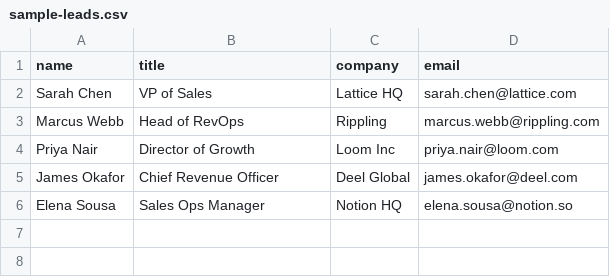
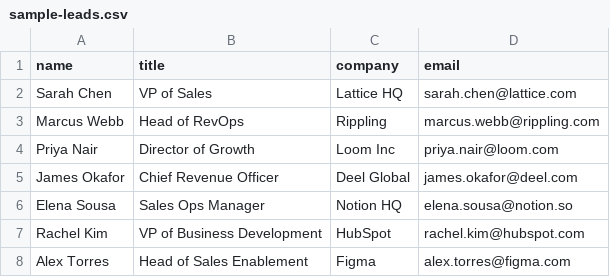
Before and after one commit to warlordwinter/AI-SDR, a CSV file: sample-leads.csv, drawn as a sheet; the diff names each change by its address in the sheet, - before the commit and + after, or states it on an @@ line.

Commit message:
Add new leads for HubSpot and Figma to sample leads CSV

```diff
--- a/sample-leads.csv
+++ b/sample-leads.csv
+row 7: Rachel Kim | VP of Business Development | HubSpot | rachel.kim@hubspot.com
+row 8: Alex Torres | Head of Sales Enablement | Figma | alex.torres@figma.com
```
Also changed, not shown: 1 other file.
